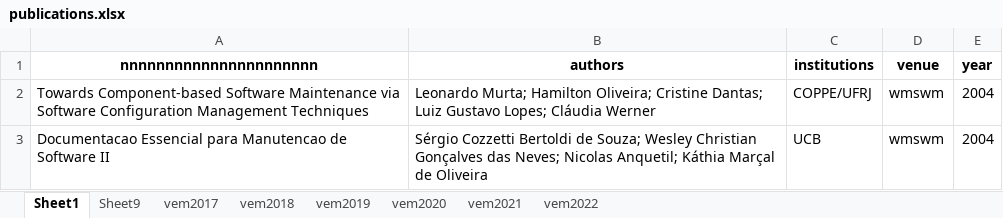
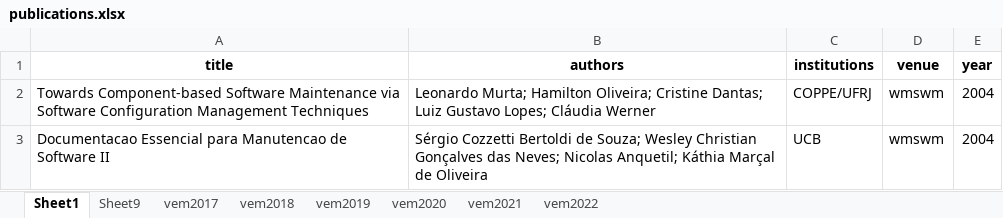
Before and after one commit to gems-uff/vem, an Excel workbook: publications.xlsx, sheet Sheet1, drawn as a sheet; only a part is shown; values as stored, in another font and other column widths than the file's, no borders; charts and pictures not drawn; the diff names each change by its address in the sheet, - before the commit and + after, or states it on an @@ line.

```diff
--- a/publications.xlsx (sheet Sheet1)
+++ b/publications.xlsx (sheet Sheet1)
-A1: nnnnnnnnnnnnnnnnnnnnnn
+A1: title
```
Also changed, not shown: 2 other files.
